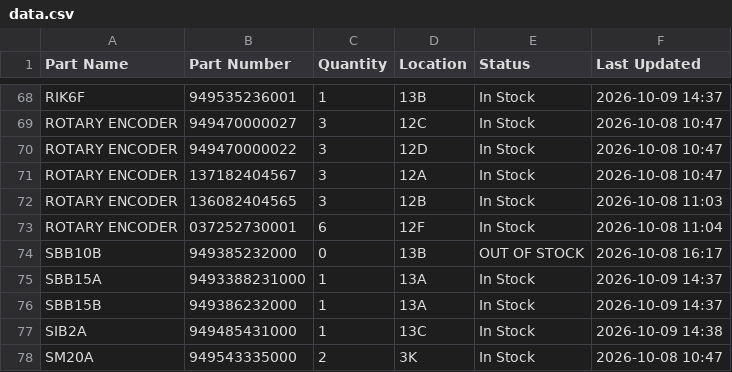
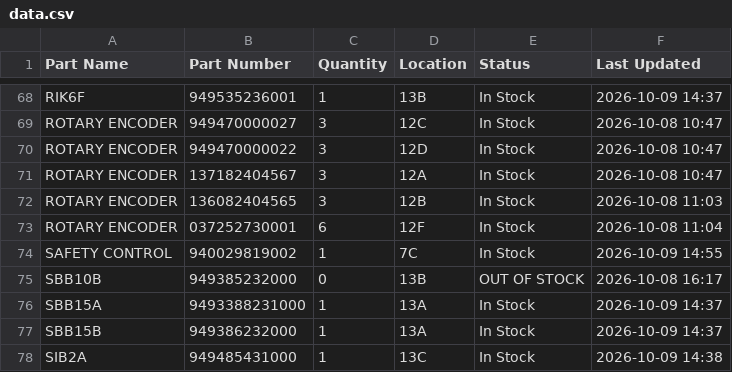
Before and after one commit to salmanaziz859-star/tms-stock, a CSV file: data.csv, drawn as a sheet; only a part is shown, gaps mark what is left out; the shorter side is filled out with more unchanged rows; the diff names each change by its address in the sheet, - before the commit and + after, or states it on an @@ line.

Commit message:
Stock update 2026-10-09 14:55

```diff
--- a/data.csv
+++ b/data.csv
+row 74: SAFETY CONTROL | 940029819002 | 1 | 7C | In Stock | 2026-10-09 14:55
```
Also changed, not shown: 1 other file.
